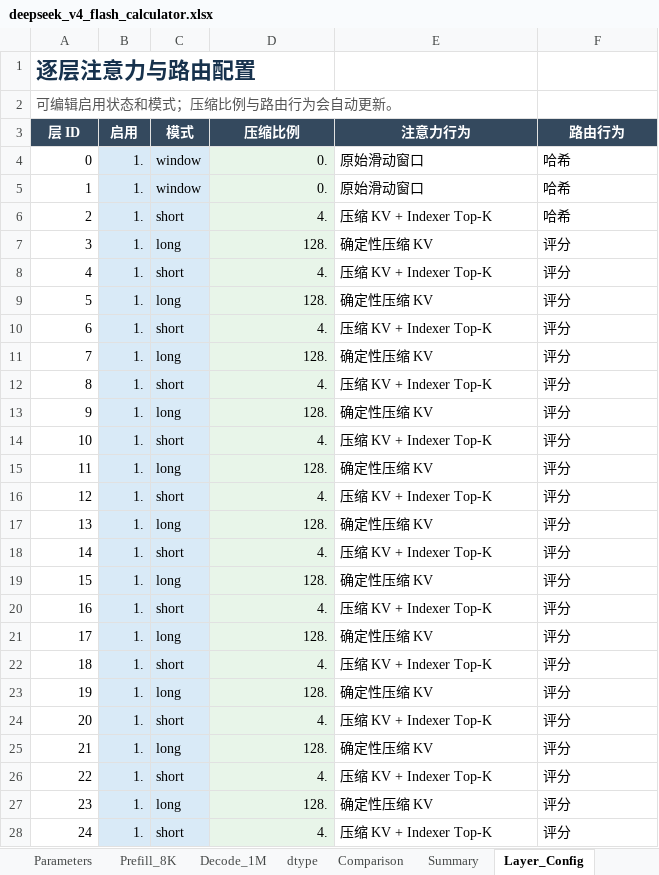
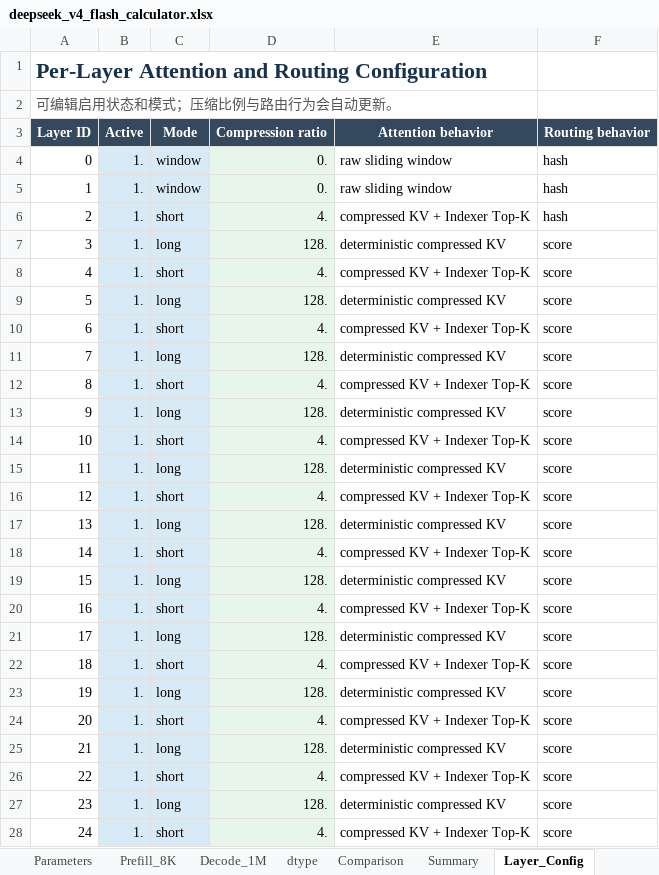
Before and after one commit to yafengge/DeepSeek-V4-Flash, an Excel workbook: calculate/deepseek_v4_flash_calculator.xlsx, sheet Layer_Config, drawn as a sheet; only a part is shown; values as stored, in another font and other column widths than the file's, no borders; removed rows and columns are numbered as before the commit, all else as after; the diff covers the shown part only; the diff names each change by its address in the sheet, - before the commit and + after, or states it on an @@ line.

```diff
--- a/calculate/deepseek_v4_flash_calculator.xlsx (sheet Layer_Config)
+++ b/calculate/deepseek_v4_flash_calculator.xlsx (sheet Layer_Config)
-A1: 逐层注意力与路由配置
+A1: Per-Layer Attention and Routing Configuration
-row 3: 层 ID | 启用 | 模式 | 压缩比例 | 注意力行为 | 路由行为
+row 3: Layer ID | Active | Mode | Compression ratio | Attention behavior | Routing behavior
-E4:E5: 原始滑动窗口
+E4:E5: raw sliding window
-F4:F6: 哈希
+F4:F6: hash
-E6: 压缩 KV + Indexer Top-K
+E6: compressed KV + Indexer Top-K
-E7: 确定性压缩 KV
+E7: deterministic compressed KV
-F7:F28: 评分
+F7:F28: score
-E8: 压缩 KV + Indexer Top-K
+E8: compressed KV + Indexer Top-K
-E9: 确定性压缩 KV
+E9: deterministic compressed KV
-E10: 压缩 KV + Indexer Top-K
+E10: compressed KV + Indexer Top-K
-E11: 确定性压缩 KV
+E11: deterministic compressed KV
-E12: 压缩 KV + Indexer Top-K
+E12: compressed KV + Indexer Top-K
-E13: 确定性压缩 KV
+E13: deterministic compressed KV
-E14: 压缩 KV + Indexer Top-K
+E14: compressed KV + Indexer Top-K
-E15: 确定性压缩 KV
+E15: deterministic compressed KV
-E16: 压缩 KV + Indexer Top-K
+E16: compressed KV + Indexer Top-K
-E17: 确定性压缩 KV
+E17: deterministic compressed KV
-E18: 压缩 KV + Indexer Top-K
+E18: compressed KV + Indexer Top-K
-E19: 确定性压缩 KV
+E19: deterministic compressed KV
-E20: 压缩 KV + Indexer Top-K
+E20: compressed KV + Indexer Top-K
-E21: 确定性压缩 KV
+E21: deterministic compressed KV
-E22: 压缩 KV + Indexer Top-K
+E22: compressed KV + Indexer Top-K
-E23: 确定性压缩 KV
+E23: deterministic compressed KV
-E24: 压缩 KV + Indexer Top-K
+E24: compressed KV + Indexer Top-K
-E25: 确定性压缩 KV
+E25: deterministic compressed KV
-E26: 压缩 KV + Indexer Top-K
+E26: compressed KV + Indexer Top-K
-E27: 确定性压缩 KV
+E27: deterministic compressed KV
-E28: 压缩 KV + Indexer Top-K
+E28: compressed KV + Indexer Top-K
```
Also changed, not shown: 78 edited cells elsewhere in this sheet, sheet Parameters, sheet dtype, sheet Decode_1M, sheet Prefill_8K, sheet Summary, sheet Comparison, 1 more sheet, hidden cells, charts or pictures, 1 other file.
